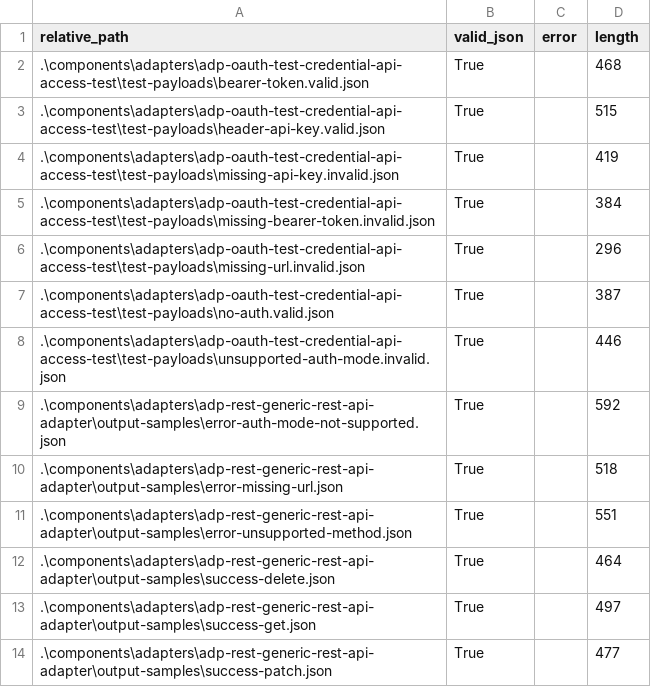
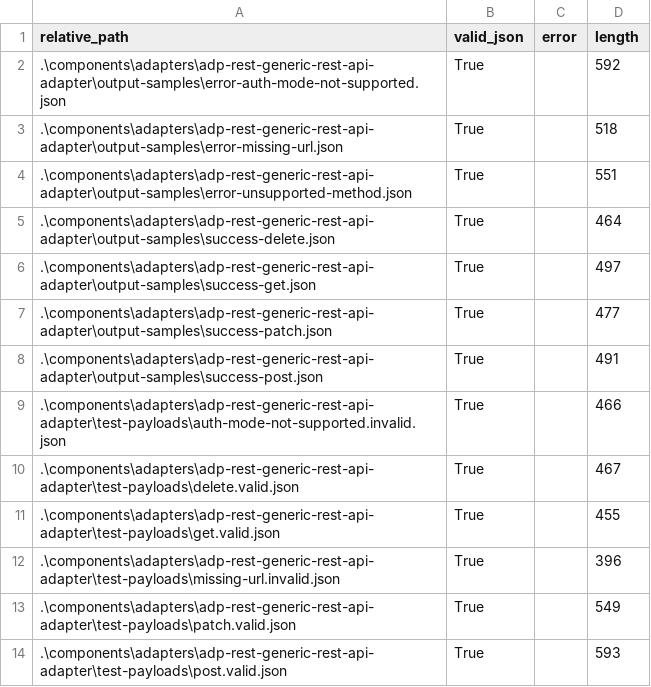
Before and after one commit to LexNovaHQ/automation-library, a CSV file: audit/reports/json-validation.csv, drawn as a sheet; only a part is shown; the shorter side is filled out with more unchanged rows.

Commit message:
Reclassify credential access test as C6-C1 diagnostic adapter

```diff
--- a/audit/reports/json-validation.csv
+++ b/audit/reports/json-validation.csv
@@ -1,9 +1,2 @@
 "relative_path","valid_json","error","length"
-".\components\adapters\adp-oauth-test-credential-api-access-test\test-payloads\bearer-token.valid.json","True","","468"
-".\components\adapters\adp-oauth-test-credential-api-access-test\test-payloads\header-api-key.valid.json","True","","515"
-".\components\adapters\adp-oauth-test-credential-api-access-test\test-payloads\missing-api-key.invalid.json","True","","419"
-".\components\adapters\adp-oauth-test-credential-api-access-test\test-payloads\missing-bearer-token.invalid.json","True","","384"
-".\components\adapters\adp-oauth-test-credential-api-access-test\test-payloads\missing-url.invalid.json","True","","296"
-".\components\adapters\adp-oauth-test-credential-api-access-test\test-payloads\no-auth.valid.json","True","","387"
-".\components\adapters\adp-oauth-test-credential-api-access-test\test-payloads\unsupported-auth-mode.invalid.json","True","","446"
 ".\components\adapters\adp-rest-generic-rest-api-adapter\output-samples\error-auth-mode-not-supported.json","True","","592"
```
Also changed, not shown: audit/config/component-classification.csv, audit/reports/primary-category-80-20-audit.csv, 27 other files.
